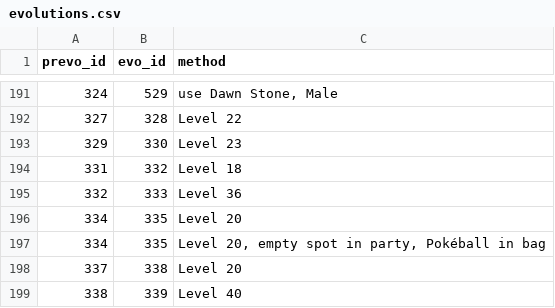
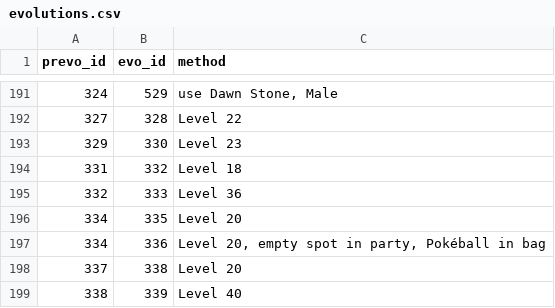
Before and after one commit to penelopeysm/apripsql, a CSV file: csv/evolutions.csv, drawn as a sheet; only a part is shown, gaps mark what is left out.

```diff
--- a/csv/evolutions.csv
+++ b/csv/evolutions.csv
@@ -196,3 +196,3 @@ prevo_id,evo_id,method
 334,335,Level 20
-334,335,"Level 20, empty spot in party, Pokéball in bag"
+334,336,"Level 20, empty spot in party, Pokéball in bag"
 337,338,Level 20
```
Also changed, not shown: csv/moves.csv, 4 other files.
